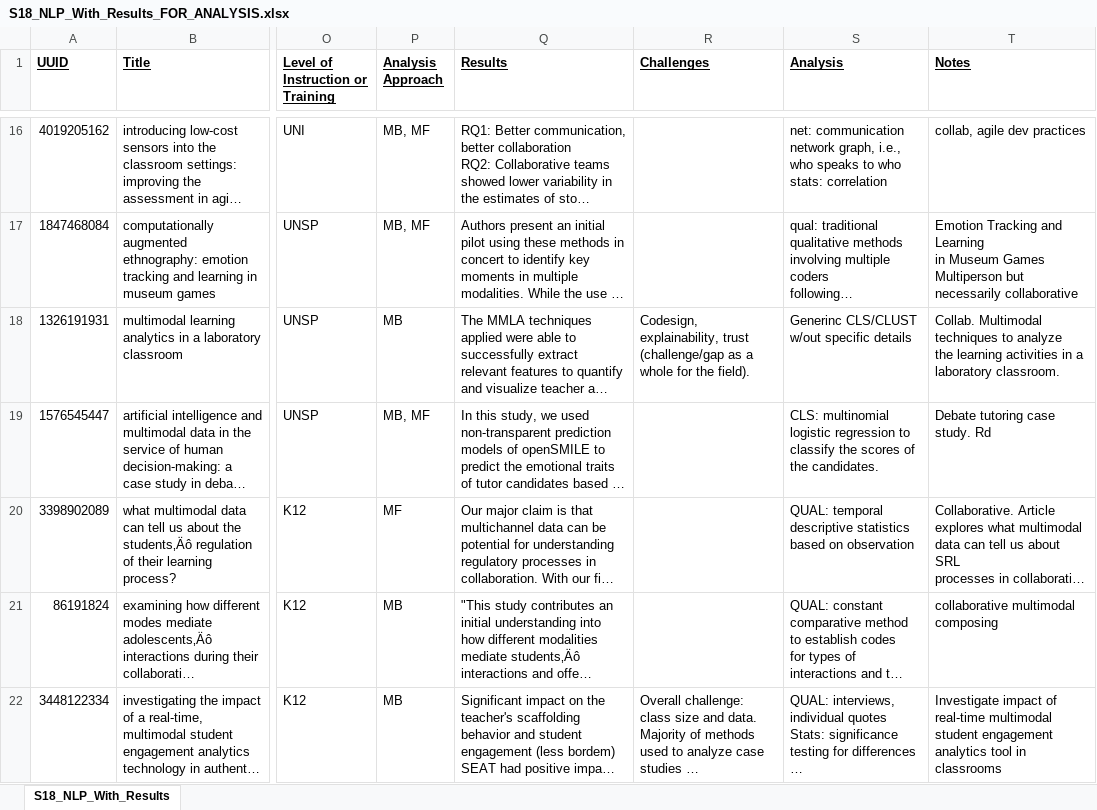
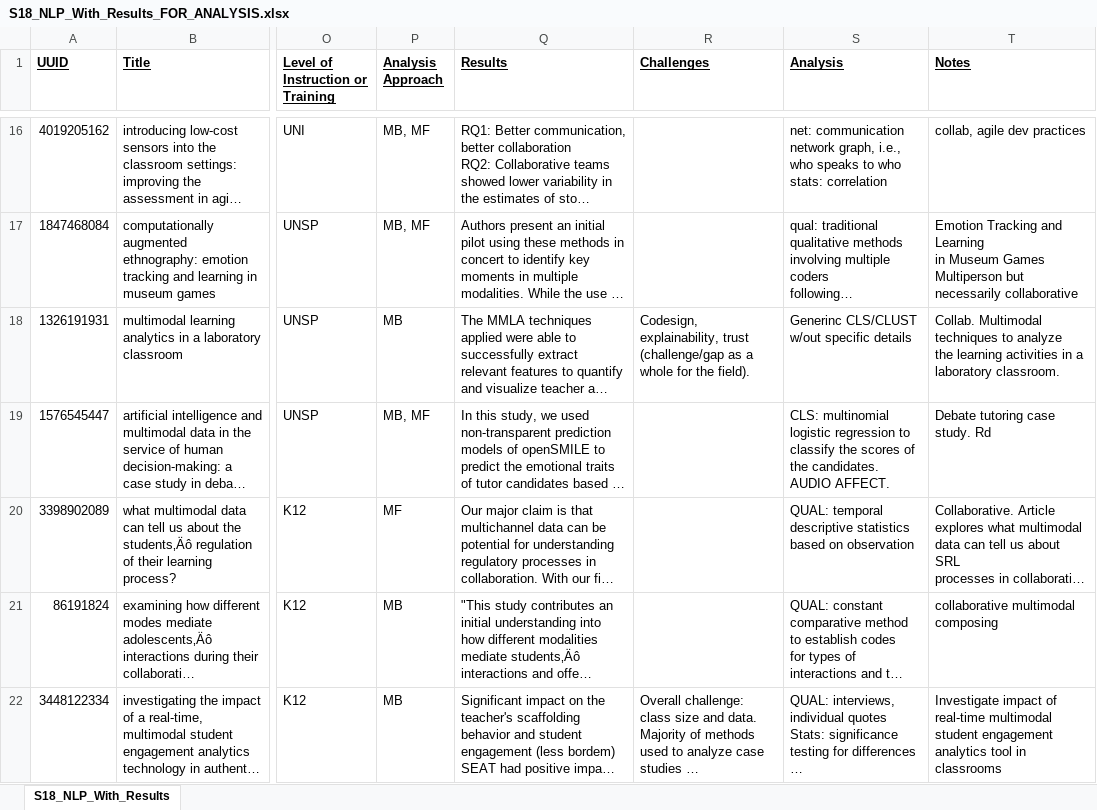
Before and after one commit to claytoncohn/MMLTE, an Excel workbook: S18_NLP_With_Results_FOR_ANALYSIS.xlsx, sheet S18_NLP_With_Results, drawn as a sheet; only a part is shown, gaps mark what is left out; long unchanged cells end in …; values as stored, in another font and other column widths than the file's, no borders; ↵ is a line break in a cell; the diff names each change by its address in the sheet, - before the commit and + after, or states it on an @@ line.

```diff
--- a/S18_NLP_With_Results_FOR_ANALYSIS.xlsx (sheet S18_NLP_With_Results)
+++ b/S18_NLP_With_Results_FOR_ANALYSIS.xlsx (sheet S18_NLP_With_Results)
-S19 (Analysis): …the candidates.
+S19 (Analysis): …the candidates. ↵ AUDIO AFFECT.
```
Also changed, not shown: 4 other files.
